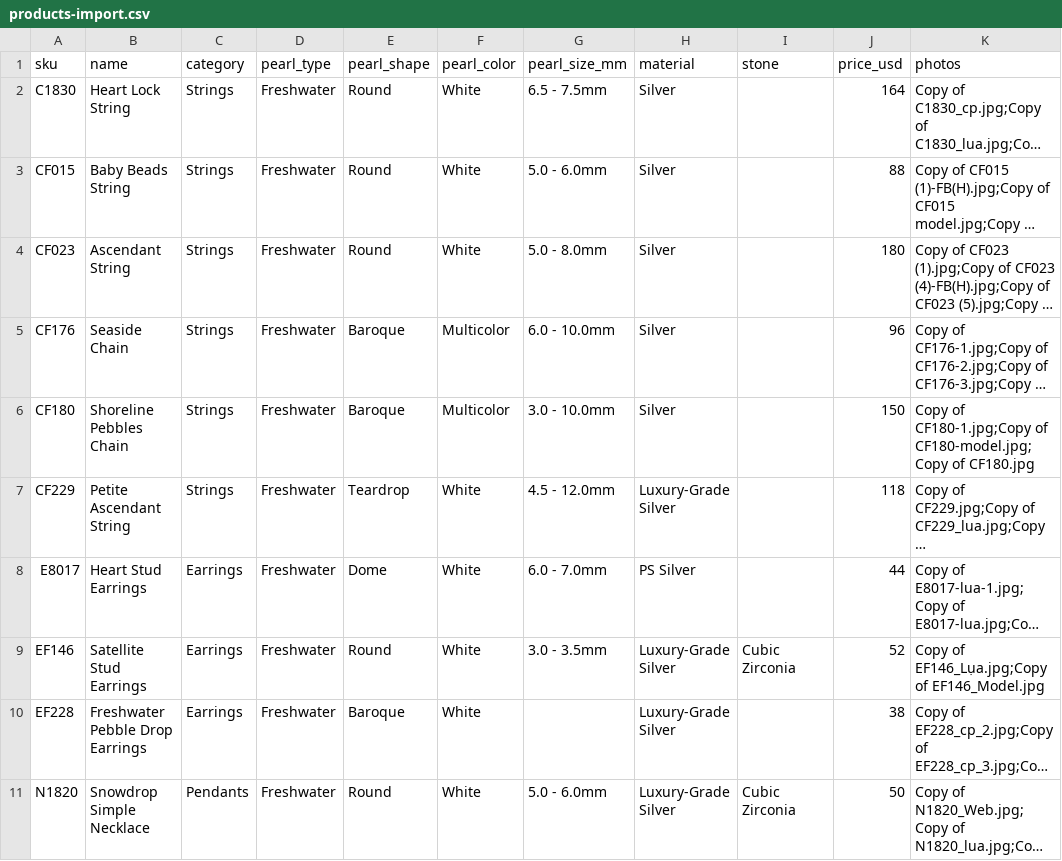
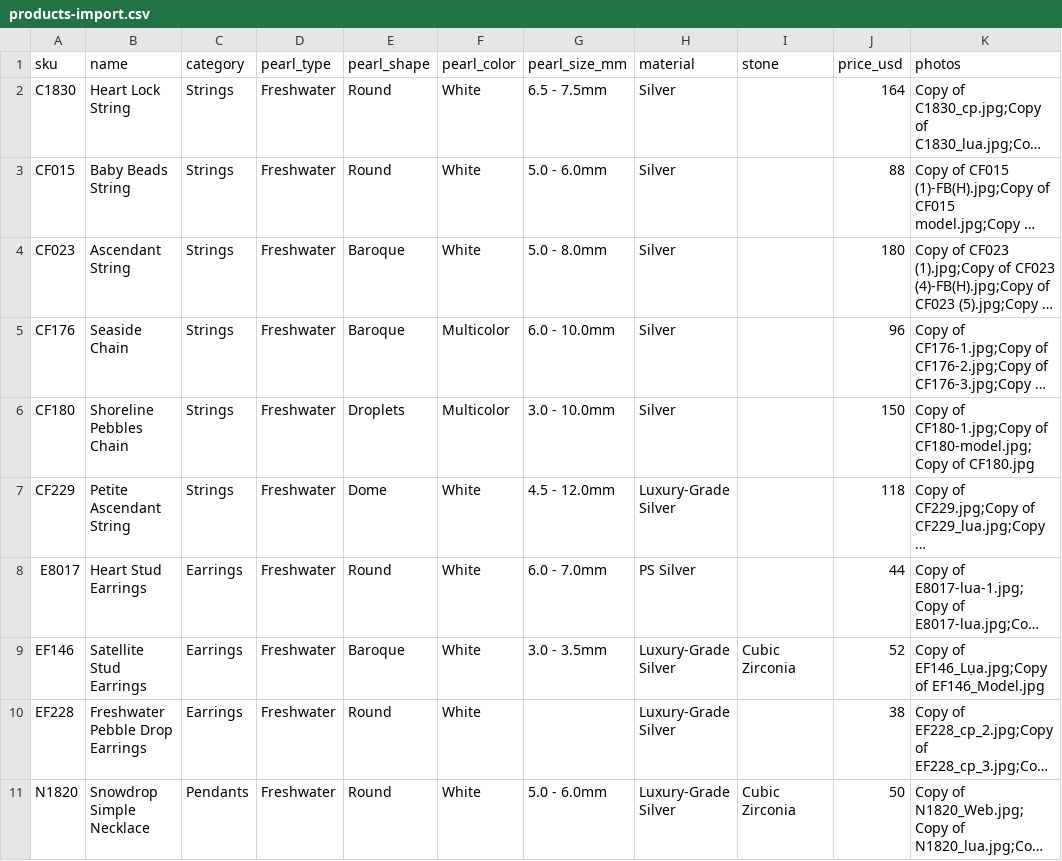
Before and after one commit to emilyytsai/HUG-Atelier, a CSV file: import/products-import.csv, drawn as a sheet; only a part is shown; long unchanged cells end in …; the diff covers the shown part only; the diff names each change by its address in the sheet, - before the commit and + after, or states it on an @@ line.

Commit message:
Show price and pearl size to customers; fix shape/material data
Catalog.js now recognizes a price field, rendered on the piece view
as "$N" alongside the existing badges. Pearl size (mm) is added as
its own badge. Also corrects 13 pearl-shape/material values that
disagreed between Catalog 1 and the inventory sheet -- the inventory
sheet wins per import/README.md.

```diff
--- a/import/products-import.csv
+++ b/import/products-import.csv
-E4 (pearl_shape): Round
+E4 (pearl_shape): Baroque
-E6 (pearl_shape): Baroque
+E6 (pearl_shape): Droplets
-E7 (pearl_shape): Teardrop
+E7 (pearl_shape): Dome
-E8 (pearl_shape): Dome
+E8 (pearl_shape): Round
-E9 (pearl_shape): Round
+E9 (pearl_shape): Baroque
-E10 (pearl_shape): Baroque
+E10 (pearl_shape): Round
```
Also changed, not shown: 7 edited cells elsewhere in this file, 7 other files.
